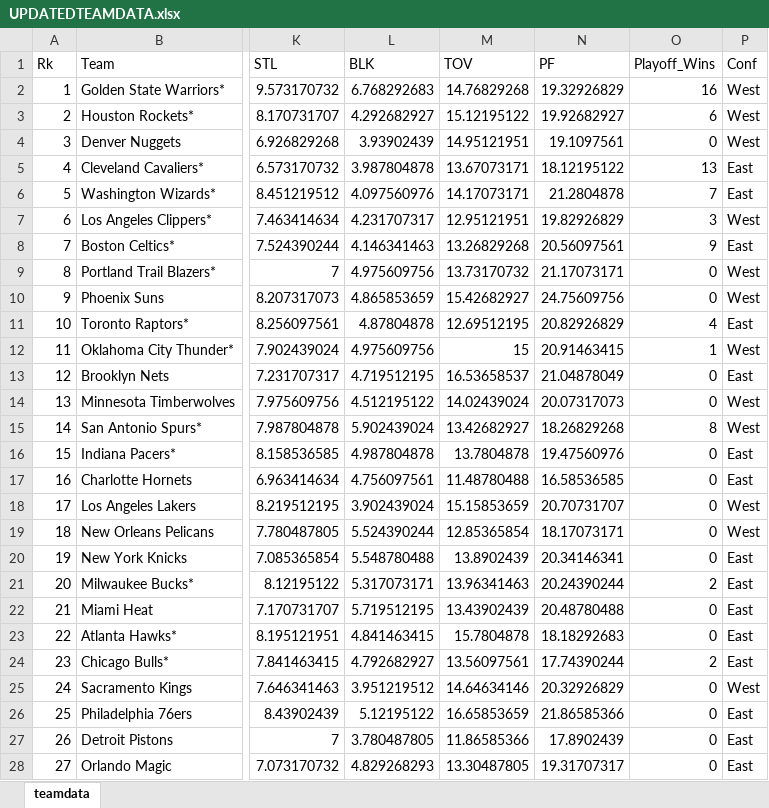
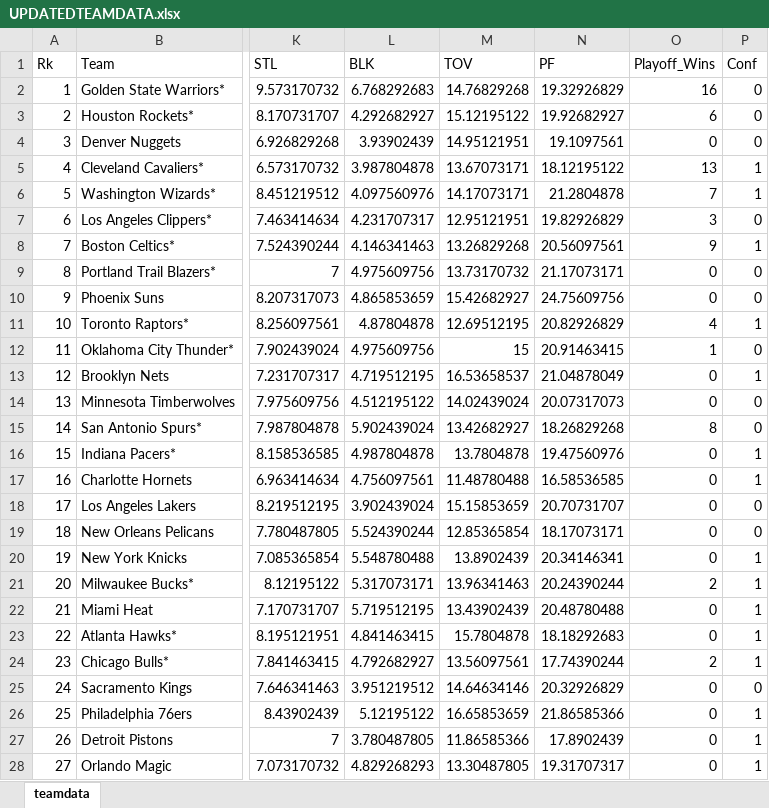
Before and after one commit to epickens/Math-245-Final-Project, an Excel workbook: UPDATEDTEAMDATA.xlsx, sheet teamdata, drawn as a sheet; only a part is shown, gaps mark what is left out; values as stored, in another font and other column widths than the file's, no borders; the diff covers the shown part only; the diff names each change by its address in the sheet, - before the commit and + after, or states it on an @@ line.

Commit message:
Add files via upload

```diff
--- a/UPDATEDTEAMDATA.xlsx (sheet teamdata)
+++ b/UPDATEDTEAMDATA.xlsx (sheet teamdata)
-P2:P4 (Conf): West
+P2:P4 (Conf): 0
-P5:P6 (Conf): East
+P5:P6 (Conf): 1
-P7 (Conf): West
+P7 (Conf): 0
-P8 (Conf): East
+P8 (Conf): 1
-P9:P10 (Conf): West
+P9:P10 (Conf): 0
-P11 (Conf): East
+P11 (Conf): 1
-P12 (Conf): West
+P12 (Conf): 0
-P13 (Conf): East
+P13 (Conf): 1
-P14:P15 (Conf): West
+P14:P15 (Conf): 0
-P16:P17 (Conf): East
+P16:P17 (Conf): 1
-P18:P19 (Conf): West
+P18:P19 (Conf): 0
-P20:P24 (Conf): East
+P20:P24 (Conf): 1
-P25 (Conf): West
+P25 (Conf): 0
-P26:P28 (Conf): East
+P26:P28 (Conf): 1
```
Also changed, not shown: 3 edited cells elsewhere in this sheet.
